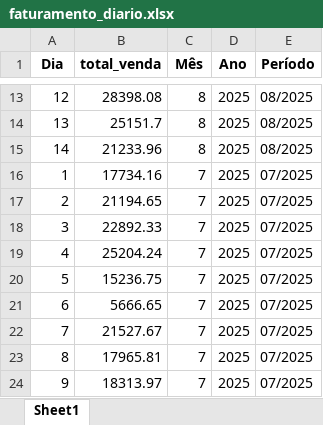
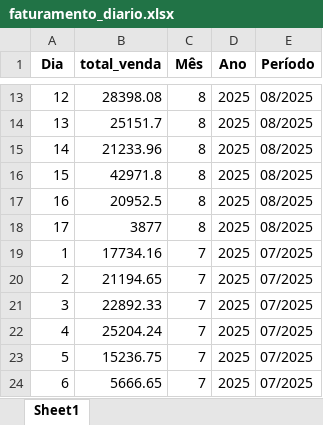
Before and after one commit to maloka-ai/poc-dashboard, an Excel workbook: dados/BIBI/Dados_BIBI_PF/faturamento_diario.xlsx, sheet Sheet1, drawn as a sheet; only a part is shown, gaps mark what is left out; the shorter side is filled out with more unchanged rows; values as stored, in another font and other column widths than the file's, no borders; the diff names each change by its address in the sheet, - before the commit and + after, or states it on an @@ line.

```diff
--- a/dados/BIBI/Dados_BIBI_PF/faturamento_diario.xlsx (sheet Sheet1)
+++ b/dados/BIBI/Dados_BIBI_PF/faturamento_diario.xlsx (sheet Sheet1)
+row 16: 15 | 42971.8 | 8 | 2025 | 08/2025
+row 17: 16 | 20952.5 | 8 | 2025 | 08/2025
+row 18: 17 | 3877 | 8 | 2025 | 08/2025
```
Also changed, not shown: dados/ADD/Dados_ADD_PF/analise_consistencia_estoque.xlsx, dados/ADD/Dados_ADD_PF/analise_curva_cobertura.xlsx, 28 other files.
